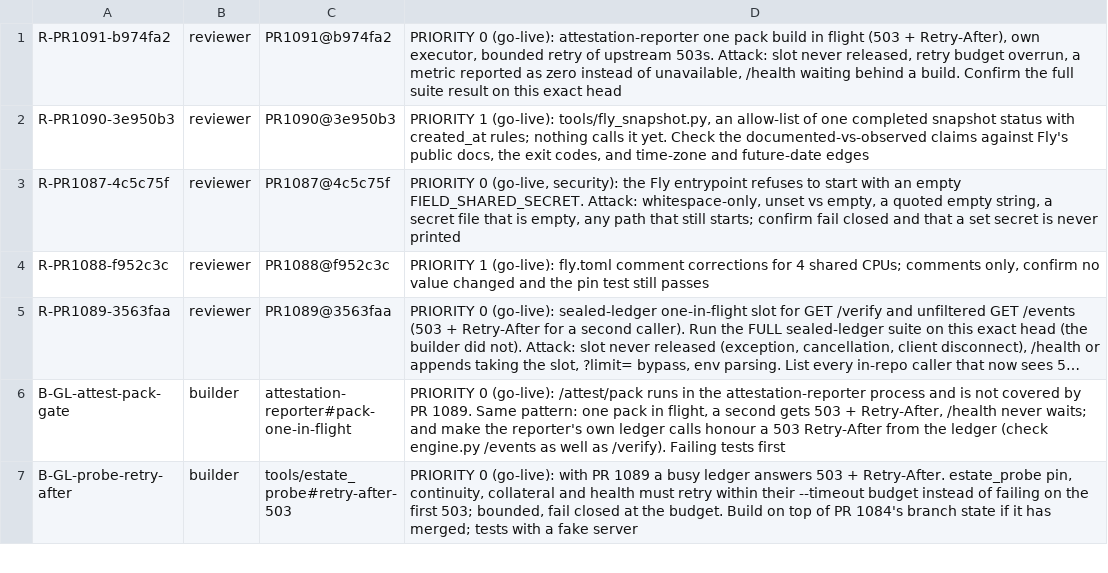
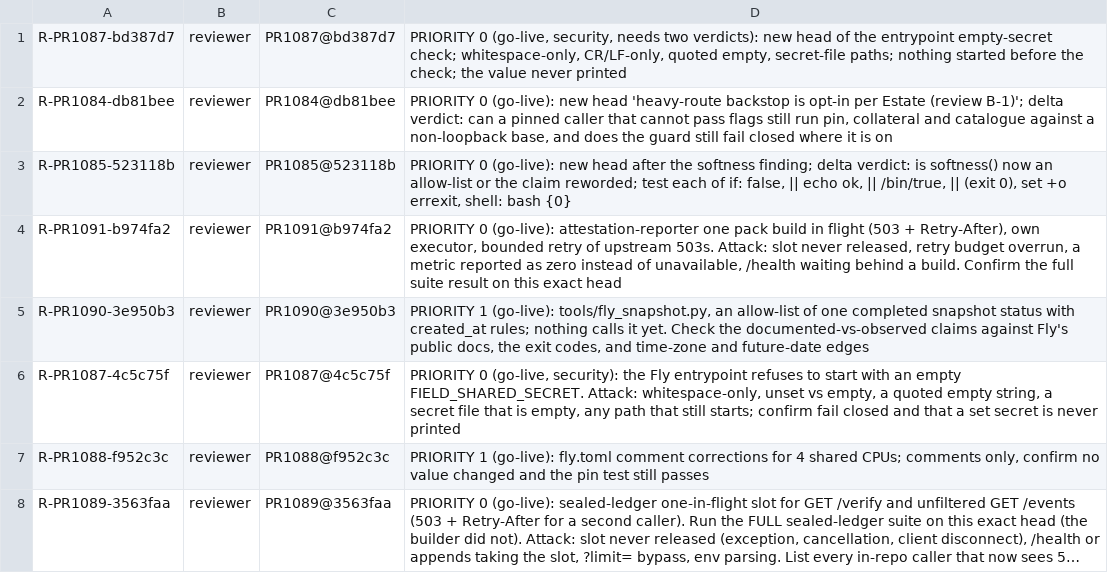
Before and after one commit to SpinStateLabs/field-platform, a TSV file: comms/WORKLIST.tsv, drawn as a sheet; only a part is shown; the shorter side is filled out with more unchanged rows; long unchanged cells end in …; the diff names each change by its address in the sheet, - before the commit and + after, or states it on an @@ line.

Commit message:
comms: review rows for the new heads of PR 1084, 1085, 1087

```diff
--- a/comms/WORKLIST.tsv
+++ b/comms/WORKLIST.tsv
+row 1: R-PR1087-bd387d7 | reviewer | PR1087@bd387d7 | PRIORITY 0 (go-live, security, needs two verdicts): new head of the entrypoint empty-secret check; whitespace-only, CR/LF-only, quoted empty, secret-file paths; nothing started before the check; the value never printed
+row 2: R-PR1084-db81bee | reviewer | PR1084@db81bee | PRIORITY 0 (go-live): new head 'heavy-route backstop is opt-in per Estate (review B-1)'; delta verdict: can a pinned caller that cannot pass flags still run pin, collateral and catalogue against a non-loopback base, and does the guard still fail closed where it is on
+row 3: R-PR1085-523118b | reviewer | PR1085@523118b | PRIORITY 0 (go-live): new head after the softness finding; delta verdict: is softness() now an allow-list or the claim reworded; test each of if: false, || echo ok, || /bin/true, || (exit 0), set +o errexit, shell: bash {0}
```
